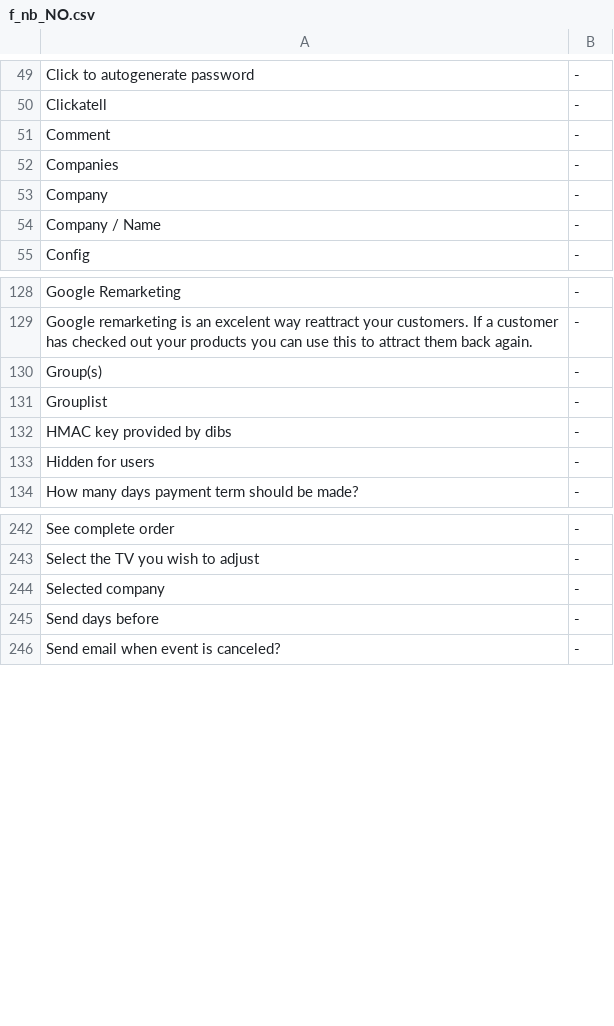
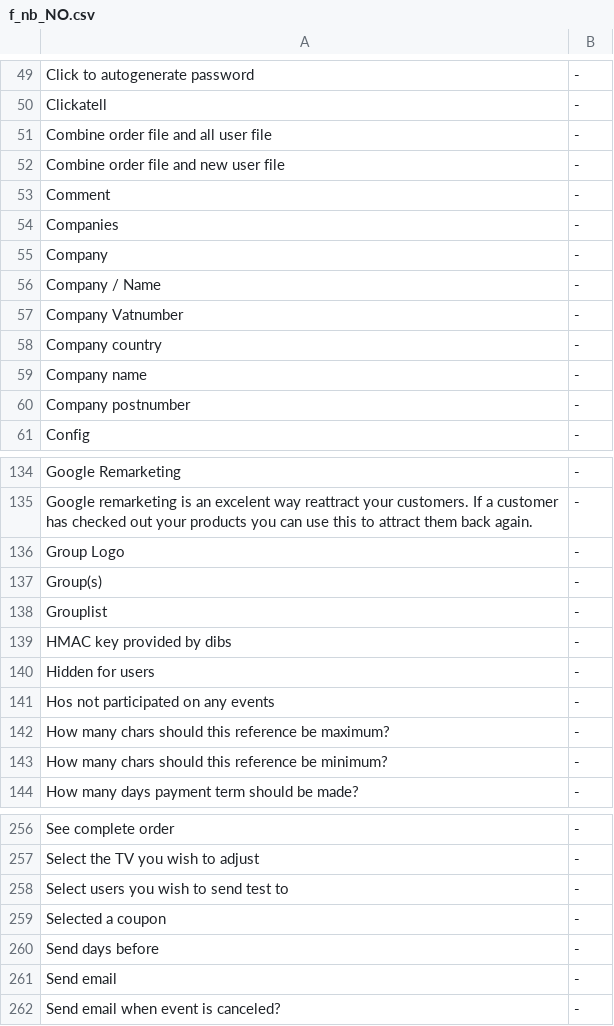
Before and after one commit to tamzidoronno/zaui-v4, a CSV file: com.getshop.client/ROOT/translation/stripped/f_nb_NO.csv, drawn as a sheet; only a part is shown, gaps mark what is left out; the diff covers the shown part only.

```diff
--- a/com.getshop.client/ROOT/translation/stripped/f_nb_NO.csv
+++ b/com.getshop.client/ROOT/translation/stripped/f_nb_NO.csv
@@ -50,2 +50,4 @@ Click to autogenerate password;-;
 Clickatell;-;
+Combine order file and all user file;-;
+Combine order file and new user file;-;
 Comment;-;
@@ -54,2 +56,6 @@ Company;-;
 Company / Name;-;
+Company Vatnumber;-;
+Company country;-;
+Company name;-;
+Company postnumber;-;
 Config;-;
@@ -129,2 +135,3 @@ Google Remarketing;-;
 Google remarketing is an excelent way reattract your customers. If a customer has checked out your products you can use this to attract them back again.;-;
+Group Logo;-;
 Group(s);-;
@@ -133,2 +140,5 @@ HMAC key provided by dibs;-;
 Hidden for users;-;
+Hos not participated on any events;-;
+How many chars should this reference be maximum?;-;
+How many chars should this reference be minimum?;-;
 How many days payment term should be made?;-;
@@ -243,4 +257,6 @@ See complete order;-;
 Select the TV you wish to adjust;-;
-Selected company;-;
+Select users you wish to send test to;-;
+Selected a coupon;-;
 Send days before;-;
+Send email;-;
 Send email when event is canceled?;-;
```
Also changed, not shown: 19 added rows, 3 removed rows and 2 edited cells elsewhere in this file, com.getshop.client/ROOT/translation/f_base.csv, com.getshop.client/ROOT/translation/stripped/f_en_en.csv, 13 other files.
